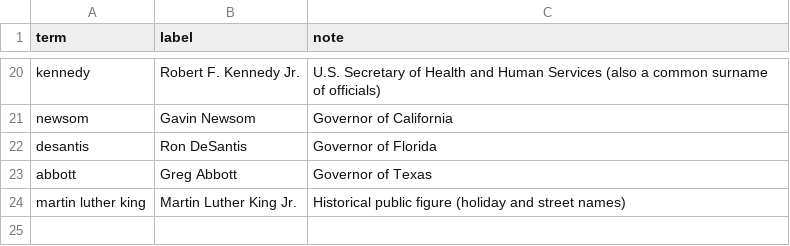
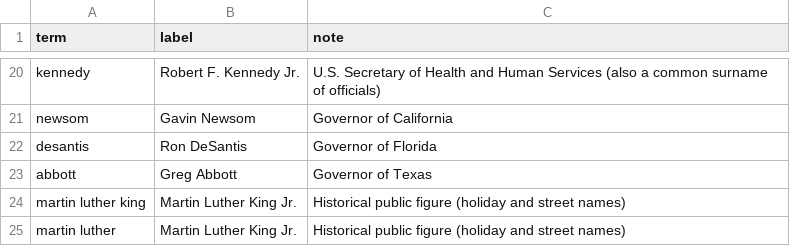
Before and after one commit to getcommunityone/open-navigator, a CSV file: dbt_project/seeds/trending_term_public_figure.csv, drawn as a sheet; only a part is shown, gaps mark what is left out.

```diff
--- a/dbt_project/seeds/trending_term_public_figure.csv
+++ b/dbt_project/seeds/trending_term_public_figure.csv
@@ -24 +24,2 @@ abbott,Greg Abbott,Governor of Texas
 martin luther king,Martin Luther King Jr.,Historical public figure (holiday and street names)
+martin luther,Martin Luther King Jr.,Historical public figure (holiday and street names)
```
Also changed, not shown: 5 other files.
